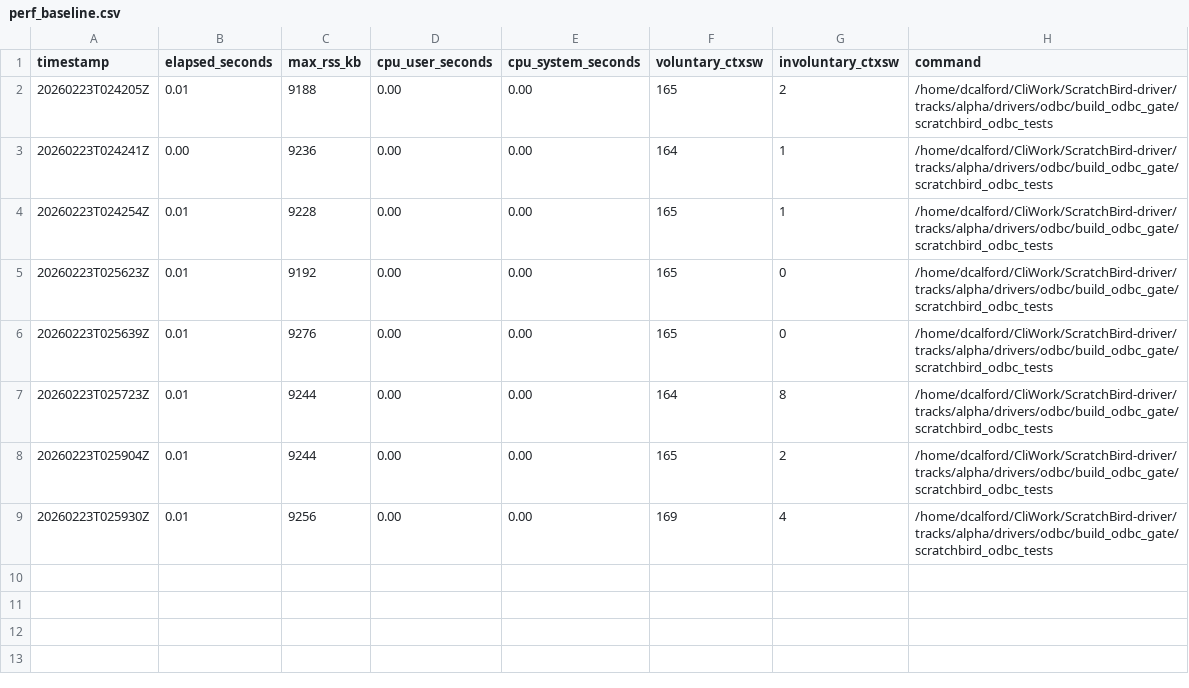
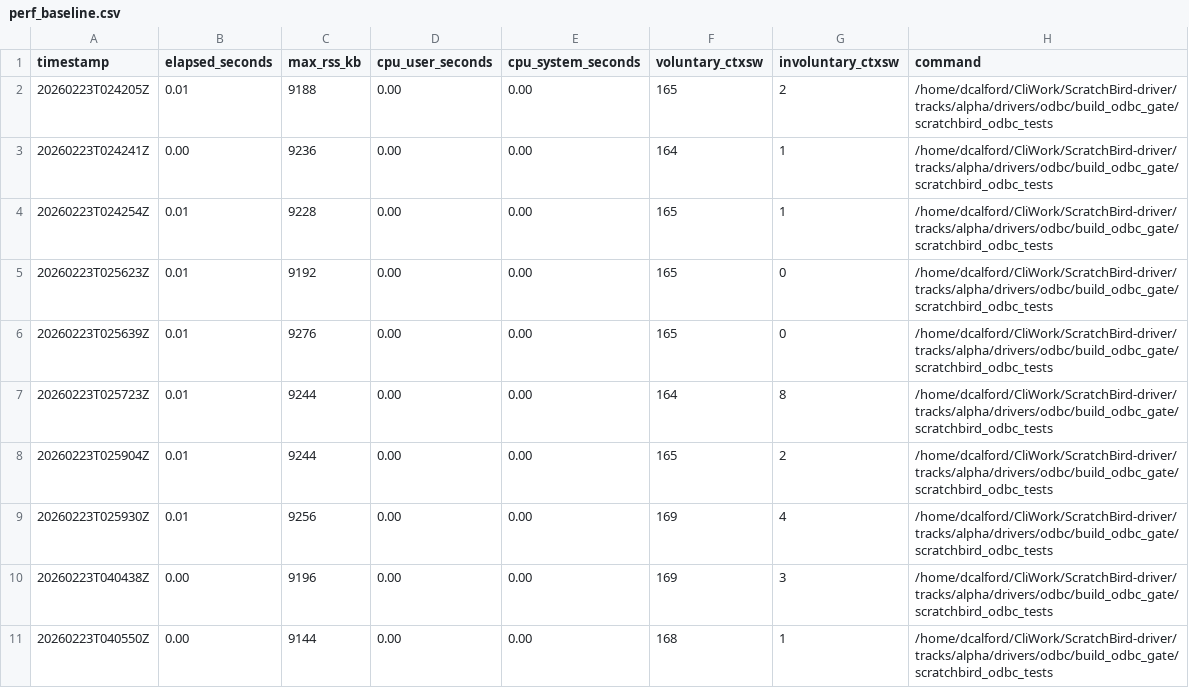
Before and after one commit to DaltonCalford/ScratchBird-driver, a CSV file: artifacts/enterprise-readiness/ODBC-009/perf_baseline.csv, drawn as a sheet; the diff names each change by its address in the sheet, - before the commit and + after, or states it on an @@ line.

Commit message:
chore: complete .NET/JDBC enterprise readiness implementation phase

```diff
--- a/artifacts/enterprise-readiness/ODBC-009/perf_baseline.csv
+++ b/artifacts/enterprise-readiness/ODBC-009/perf_baseline.csv
+row 10: 20260223T040438Z | 0.00 | 9196 | 0.00 | 0.00 | 169 | 3 | /home/dcalford/CliWork/ScratchBird-driver/tracks/alpha/drivers/odbc/build_odbc_gate/scratchbird_odbc_tests
+row 11: 20260223T040550Z | 0.00 | 9144 | 0.00 | 0.00 | 168 | 1 | /home/dcalford/CliWork/ScratchBird-driver/tracks/alpha/drivers/odbc/build_odbc_gate/scratchbird_odbc_tests
```
Also changed, not shown: 36 other files.
